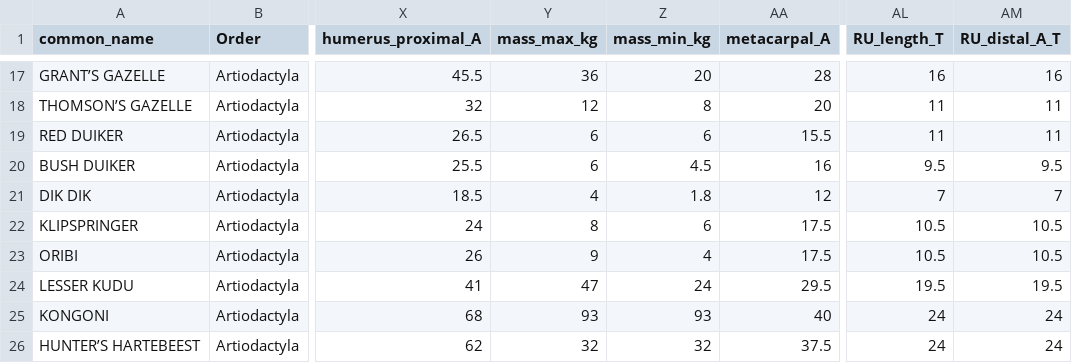
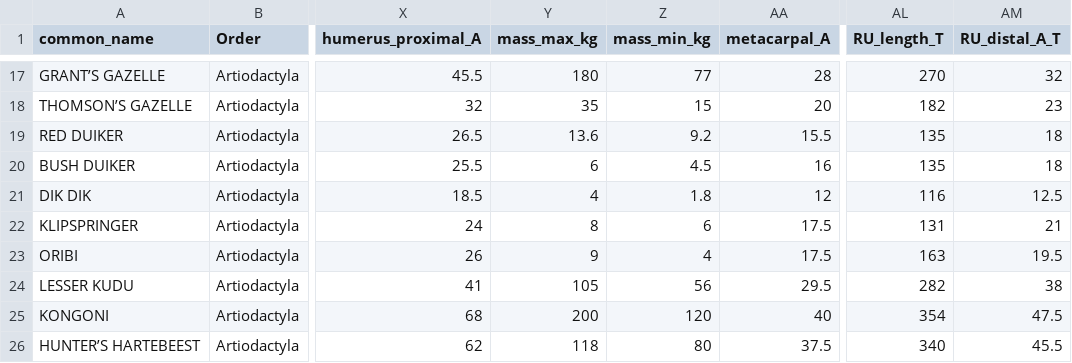
Before and after one commit to TaranRallings/bones_analysis, a CSV file: datasets/pcdiets_V2.csv, drawn as a sheet; only a part is shown, gaps mark what is left out; the diff covers the shown part only; the diff names each change by its address in the sheet, - before the commit and + after, or states it on an @@ line.

```diff
--- a/datasets/pcdiets_V2.csv
+++ b/datasets/pcdiets_V2.csv
-Y17 (mass_max_kg): 36
+Y17 (mass_max_kg): 180
-Z17 (mass_min_kg): 20
+Z17 (mass_min_kg): 77
-AL17 (RU_length_T): 16
+AL17 (RU_length_T): 270
-AM17 (RU_distal_A_T): 16
+AM17 (RU_distal_A_T): 32
-Y18 (mass_max_kg): 12
+Y18 (mass_max_kg): 35
-Z18 (mass_min_kg): 8
+Z18 (mass_min_kg): 15
-AL18 (RU_length_T): 11
+AL18 (RU_length_T): 182
-AM18 (RU_distal_A_T): 11
+AM18 (RU_distal_A_T): 23
-Y19 (mass_max_kg): 6
+Y19 (mass_max_kg): 13.6
-Z19 (mass_min_kg): 6
+Z19 (mass_min_kg): 9.2
-AL19 (RU_length_T): 11
+AL19 (RU_length_T): 135
-AM19 (RU_distal_A_T): 11
+AM19 (RU_distal_A_T): 18
-AL20 (RU_length_T): 9.5
+AL20 (RU_length_T): 135
-AM20 (RU_distal_A_T): 9.5
+AM20 (RU_distal_A_T): 18
-AL21 (RU_length_T): 7
+AL21 (RU_length_T): 116
-AM21 (RU_distal_A_T): 7
+AM21 (RU_distal_A_T): 12.5
-AL22 (RU_length_T): 10.5
+AL22 (RU_length_T): 131
-AM22 (RU_distal_A_T): 10.5
+AM22 (RU_distal_A_T): 21
-AL23 (RU_length_T): 10.5
+AL23 (RU_length_T): 163
-AM23 (RU_distal_A_T): 10.5
+AM23 (RU_distal_A_T): 19.5
-Y24 (mass_max_kg): 47
+Y24 (mass_max_kg): 105
-Z24 (mass_min_kg): 24
+Z24 (mass_min_kg): 56
-AL24 (RU_length_T): 19.5
+AL24 (RU_length_T): 282
-AM24 (RU_distal_A_T): 19.5
+AM24 (RU_distal_A_T): 38
-Y25 (mass_max_kg): 93
+Y25 (mass_max_kg): 200
-Z25 (mass_min_kg): 93
+Z25 (mass_min_kg): 120
-AL25 (RU_length_T): 24
+AL25 (RU_length_T): 354
-AM25 (RU_distal_A_T): 24
+AM25 (RU_distal_A_T): 47.5
-Y26 (mass_max_kg): 32
+Y26 (mass_max_kg): 118
-Z26 (mass_min_kg): 32
+Z26 (mass_min_kg): 80
-AL26 (RU_length_T): 24
+AL26 (RU_length_T): 340
-AM26 (RU_distal_A_T): 24
+AM26 (RU_distal_A_T): 45.5
```
Also changed, not shown: 81 edited cells elsewhere in this file, 2 other files.
